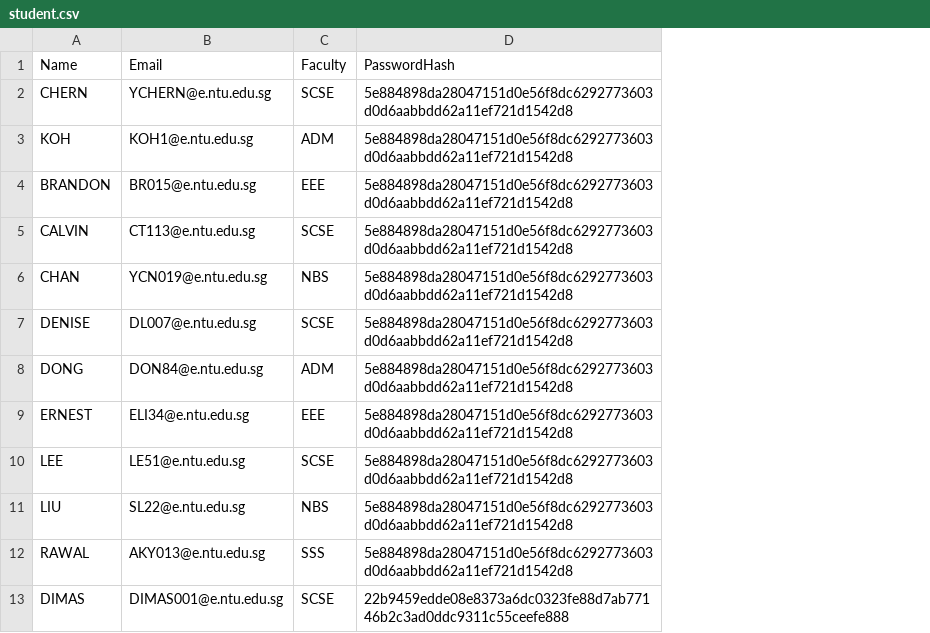
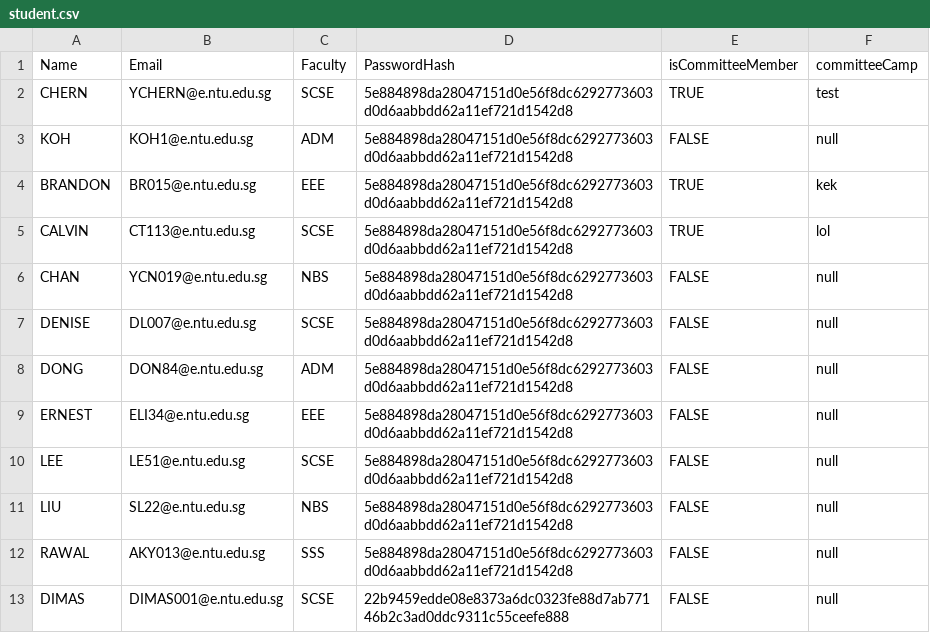
Before and after one commit to desolaterobot/CAMS_Project, a CSV file: data/student.csv, drawn as a sheet; the diff names each change by its address in the sheet, - before the commit and + after, or states it on an @@ line.

Commit message:
updated CSV data
use this CSV data for the new user.java and usermanager.java

```diff
--- a/data/student.csv
+++ b/data/student.csv
+column E, rows 1-13: isCommitteeMember | TRUE | FALSE | TRUE | TRUE | FALSE | FALSE | FALSE | FALSE | FALSE | FALSE | FALSE | FALSE
+column F, rows 1-13: committeeCamp | test | null | kek | lol | null | null | null | null | null | null | null | null
```
Also changed, not shown: data/staff.csv.
